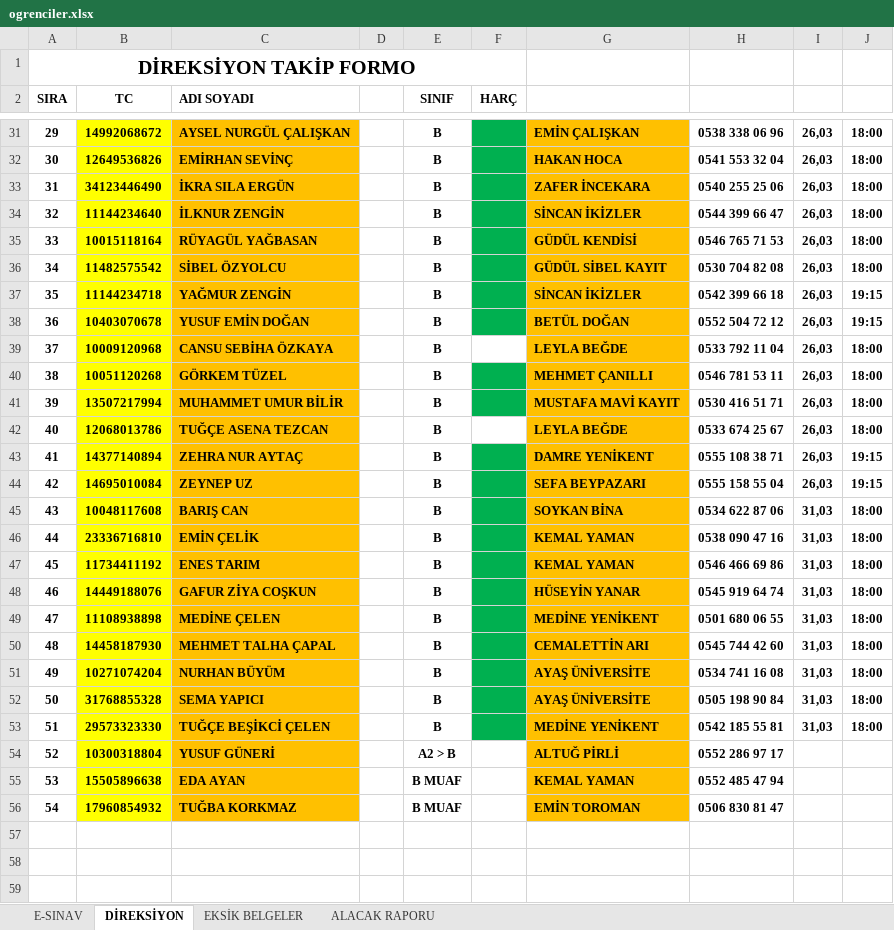
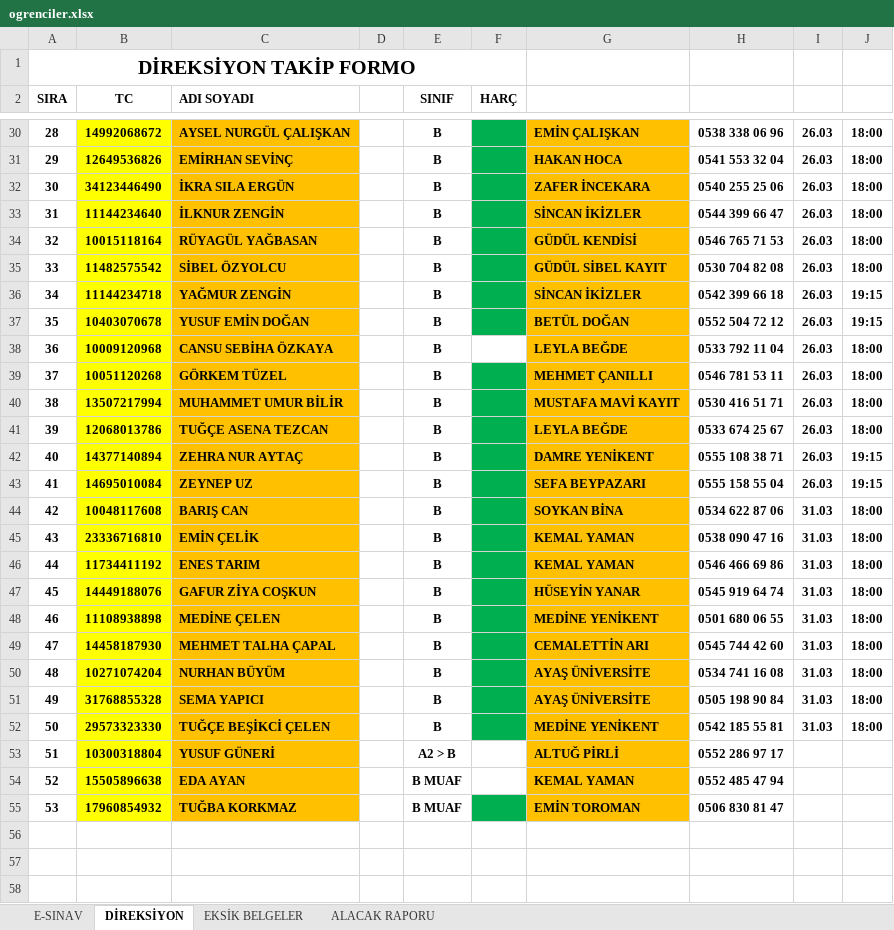
Before and after one commit to EsadCetin/surucu-kursu-app, an Excel workbook: excel/ogrenciler.xlsx, sheet DİREKSİYON, drawn as a sheet; only a part is shown, gaps mark what is left out; values as stored, in another font and other column widths than the file's, no borders; addresses are those after the commit; the diff covers the shown part only; the diff names each change by its address in the sheet, - before the commit and + after, or states it on an @@ line.

```diff
--- a/excel/ogrenciler.xlsx (sheet DİREKSİYON)
+++ b/excel/ogrenciler.xlsx (sheet DİREKSİYON)
-A30 (SIRA): 29
+A30 (SIRA): 28
-I30:I43: 26,03
+I30:I43: 26.03
-A31 (SIRA): 30
+A31 (SIRA): 29
-A32 (SIRA): 31
+A32 (SIRA): 30
-A33 (SIRA): 32
+A33 (SIRA): 31
-A34 (SIRA): 33
+A34 (SIRA): 32
-A35 (SIRA): 34
+A35 (SIRA): 33
-A36 (SIRA): 35
+A36 (SIRA): 34
-A37 (SIRA): 36
+A37 (SIRA): 35
-A38 (SIRA): 37
+A38 (SIRA): 36
-A39 (SIRA): 38
+A39 (SIRA): 37
-A40 (SIRA): 39
+A40 (SIRA): 38
-A41 (SIRA): 40
+A41 (SIRA): 39
-F41 fill: none
+F41 fill: #00B050
-A42 (SIRA): 41
+A42 (SIRA): 40
-A43 (SIRA): 42
+A43 (SIRA): 41
-A44 (SIRA): 43
+A44 (SIRA): 42
-I44:I52: 31,03
+I44:I52: 31.03
-A45 (SIRA): 44
+A45 (SIRA): 43
-A46 (SIRA): 45
+A46 (SIRA): 44
-A47 (SIRA): 46
+A47 (SIRA): 45
-A48 (SIRA): 47
+A48 (SIRA): 46
-A49 (SIRA): 48
+A49 (SIRA): 47
-A50 (SIRA): 49
+A50 (SIRA): 48
-A51 (SIRA): 50
+A51 (SIRA): 49
-A52 (SIRA): 51
+A52 (SIRA): 50
-A53 (SIRA): 52
+A53 (SIRA): 51
-A54 (SIRA): 53
+A54 (SIRA): 52
-A55 (SIRA): 54
+A55 (SIRA): 53
-F55 fill: none
+F55 fill: #00B050
```
Also changed, not shown: 1 added row, 1 removed row, 74 edited cells and cell formats elsewhere in this sheet, sheet EKSİK BELGELER, sheet E-SINAV, 1 other file.
